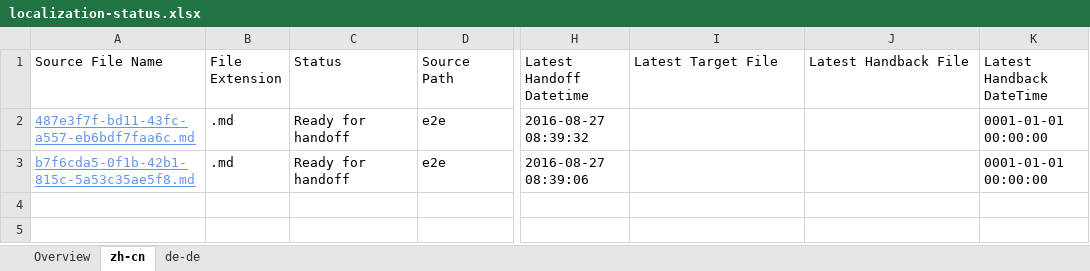
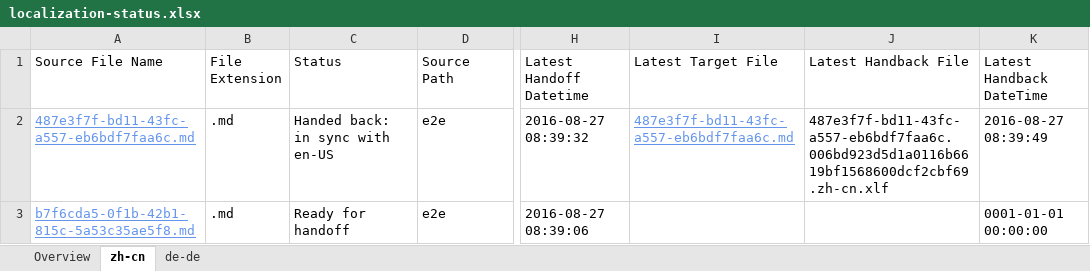
Before and after one commit to OpenLocalizationTestOrg/ol-test0-handback, an Excel workbook: ol-handback/OpenLocalizationTestOrg/ol-test0/ci/localization-status.xlsx, sheet zh-cn, drawn as a sheet; only a part is shown, gaps mark what is left out; values as stored, in another font and other column widths than the file's, no borders; table styles not drawn; the diff names each change by its address in the sheet, - before the commit and + after, or states it on an @@ line.

Commit message:
Generate Report for Handback

```diff
--- a/ol-handback/OpenLocalizationTestOrg/ol-test0/ci/localization-status.xlsx (sheet zh-cn)
+++ b/ol-handback/OpenLocalizationTestOrg/ol-test0/ci/localization-status.xlsx (sheet zh-cn)
-C2 (Status): Ready for handoff
+C2 (Status): Handed back: in sync with en-US
-I2 (Latest Target File): (empty)
+I2 (Latest Target File): 487e3f7f-bd11-43fc-a557-eb6bdf7faa6c.md
-J2 (Latest Handback File): (empty)
+J2 (Latest Handback File): 487e3f7f-bd11-43fc-a557-eb6bdf7faa6c.006bd923d5d1a0116b6619bf1568600dcf2cbf69.zh-cn.xlf
-K2 (Latest Handback DateTime): 0001-01-01 00:00:00
+K2 (Latest Handback DateTime): 2016-08-27 08:39:49
```
Also changed, not shown: sheet de-de, sheet Overview, 1 other file.
